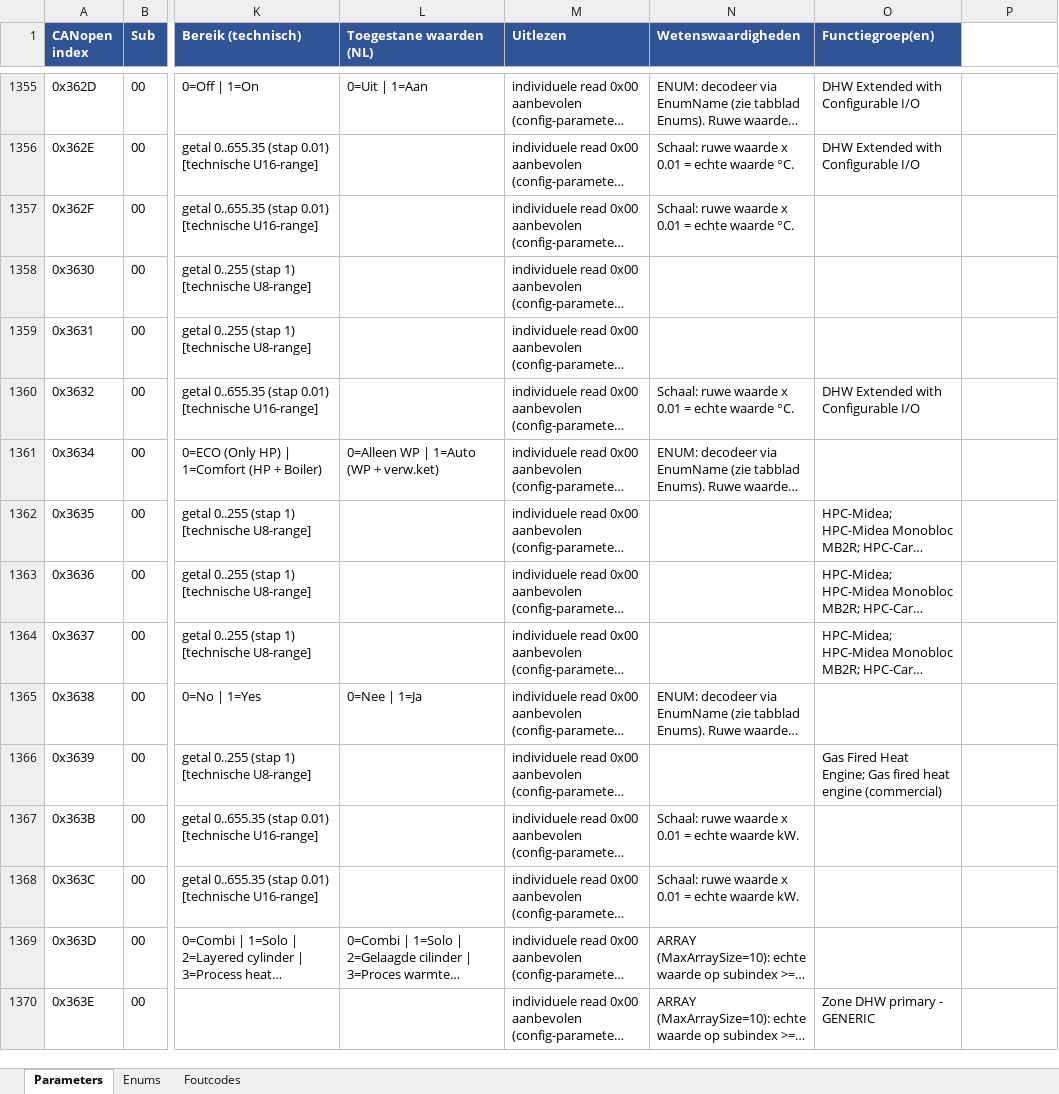
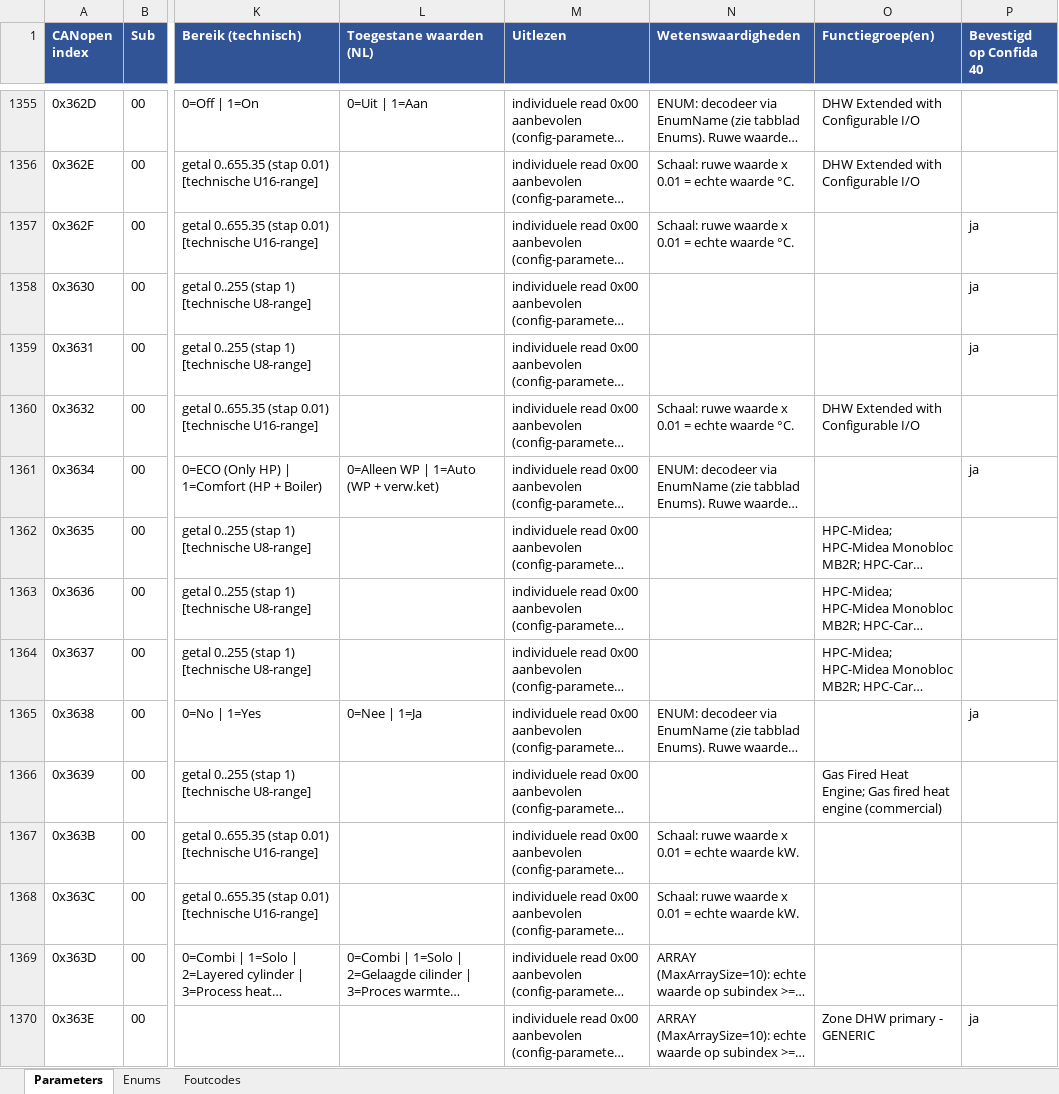
Before and after one commit to doostveen/esphome-remeha-ble, an Excel workbook: data/Remeha_parametercodeboek.xlsx, sheet Parameters, drawn as a sheet; only a part is shown, gaps mark what is left out; long unchanged cells end in …; values as stored, in another font and other column widths than the file's, no borders; the diff covers the shown part only; the diff names each change by its address in the sheet, - before the commit and + after, or states it on an @@ line.

```diff
--- a/data/Remeha_parametercodeboek.xlsx (sheet Parameters)
+++ b/data/Remeha_parametercodeboek.xlsx (sheet Parameters)
-P1: (empty)
+P1: Bevestigd op Confida 40
-P1 fill: none
+P1 fill: #305496
-P1357:P1359 (Bevestigd op Confida 40): (empty)
+P1357:P1359 (Bevestigd op Confida 40): ja
-P1361 (Bevestigd op Confida 40): (empty)
+P1361 (Bevestigd op Confida 40): ja
-P1365 (Bevestigd op Confida 40): (empty)
+P1365 (Bevestigd op Confida 40): ja
-P1370 (Bevestigd op Confida 40): (empty)
+P1370 (Bevestigd op Confida 40): ja
```
Also changed, not shown: 406 edited cells elsewhere in this sheet, 2 other files.
